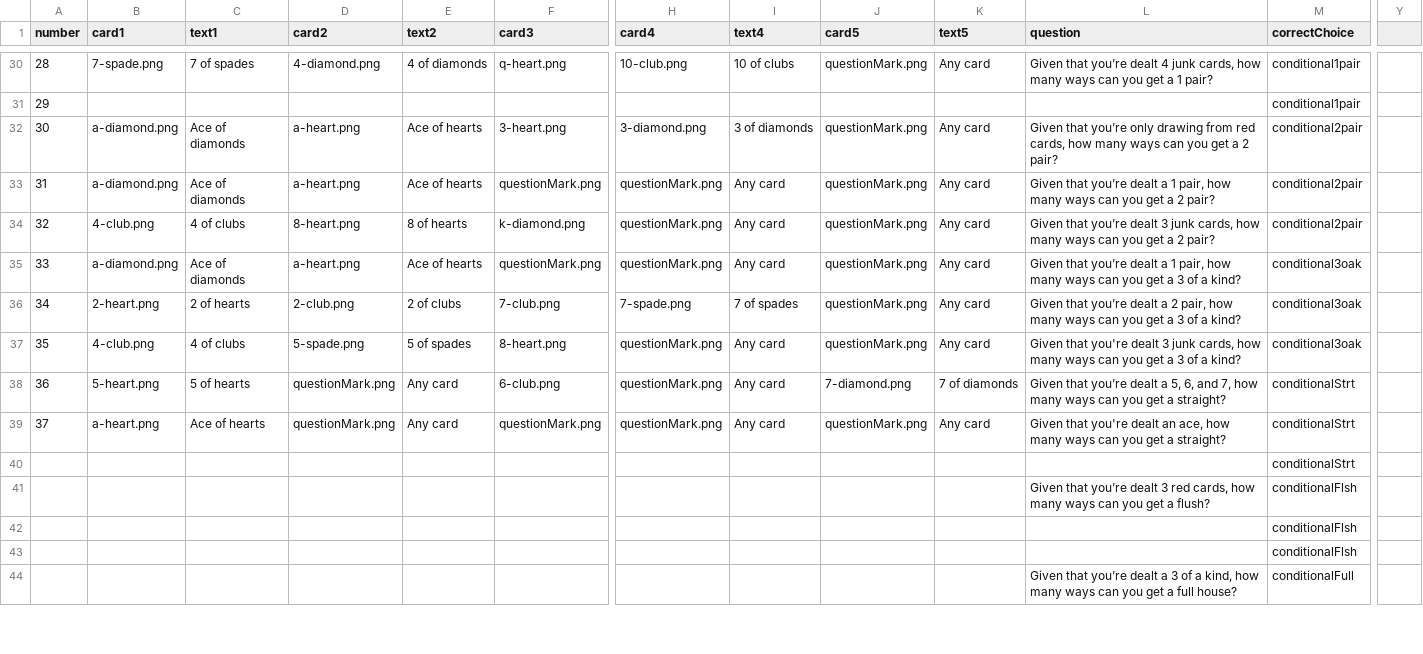
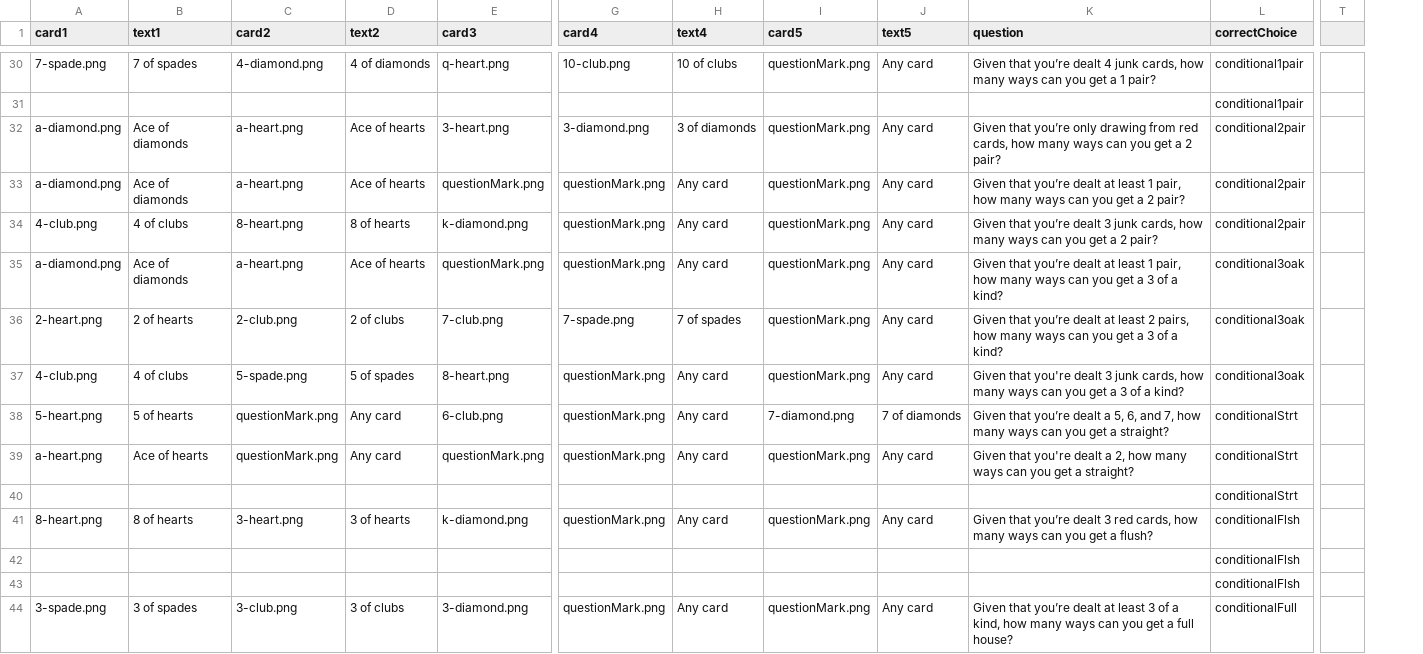
Before and after one commit to EducationShinyAppTeam/Counting_Techniques, a CSV file: www/pokerquestionbank.csv, drawn as a sheet; only a part is shown, gaps mark what is left out; removed rows and columns are numbered as before the commit, all else as after; rows hold the shown columns only; the diff covers the shown part only; the diff names each change by its address in the sheet, - before the commit and + after, or states it on an @@ line.

Commit message:
updated conditional poker questions

```diff
--- a/www/pokerquestionbank.csv
+++ b/www/pokerquestionbank.csv
-column A (number), rows 30-39: 28 | 29 | 30 | 31 | 32 | 33 | 34 | 35 | 36 | 37
+column T, empty
-column Y, empty
-K33 (question): …you’re dealt a 1 pair,…
+K33 (question): …you’re dealt at least 1 pair,…
-K35 (question): …you’re dealt a 1 pair,…
+K35 (question): …you’re dealt at least 1 pair,…
-K36 (question): …you’re dealt a 2 pair, how many…
+K36 (question): …you’re dealt at least 2 pairs, how many…
-K39 (question): …you're dealt an ace, how many…
+K39 (question): …you're dealt a 2, how many…
-row 41:  |  |  |  |  |  |  |  |  |  | Given that you’re dealt 3 red cards, how many ways can you get a flush? | conditionalFlsh
+row 41: 8-heart.png | 8 of hearts | 3-heart.png | 3 of hearts | k-diamond.png | questionMark.png | Any card | questionMark.png | Any card | Given that you’re dealt 3 red cards, how many ways can you get a flush? | conditionalFlsh
-row 44:  |  |  |  |  |  |  |  |  |  | Given that you’re dealt a 3 of a kind, how many ways can you get a full house? | conditionalFull
+row 44: 3-spade.png | 3 of spades | 3-club.png | 3 of clubs | 3-diamond.png | questionMark.png | Any card | questionMark.png | Any card | Given that you’re dealt at least 3 of a kind, how many ways can you get a full house? | conditionalFull
```
Also changed, not shown: 5 added rows and 5 removed rows elsewhere in this file.
